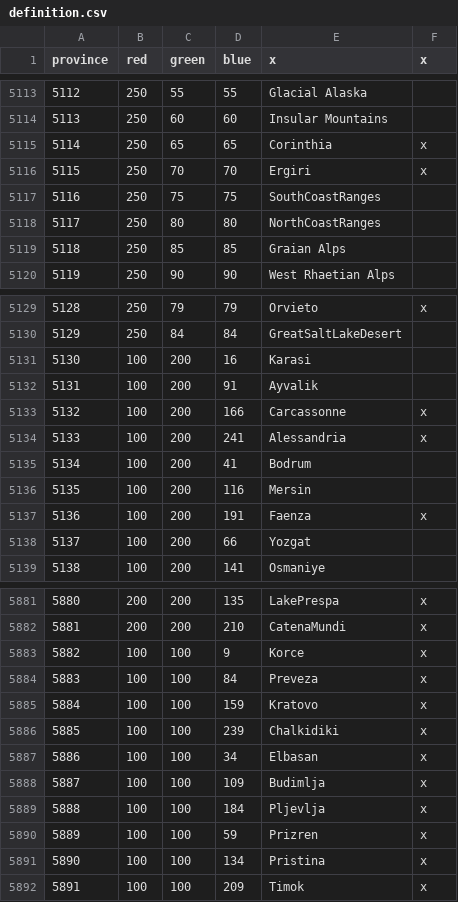
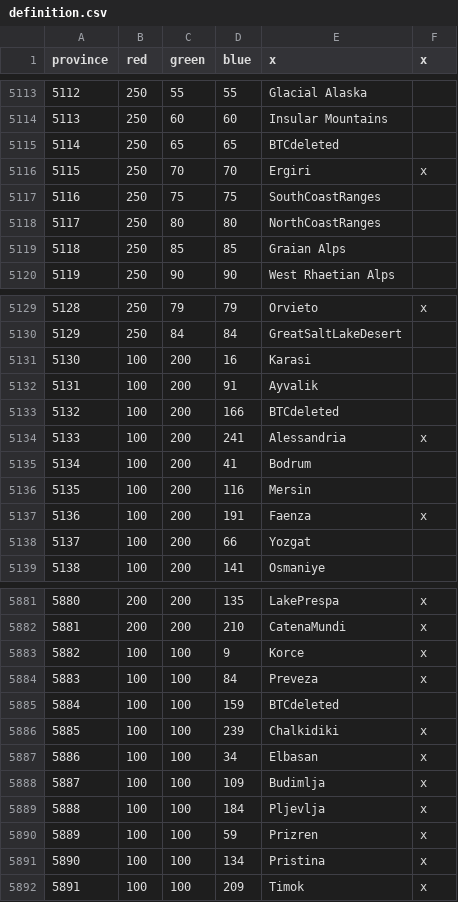
Before and after one commit to AlejandroGiner/Lux-in-Tenebris, a CSV file: map/definition.csv, drawn as a sheet; only a part is shown, gaps mark what is left out; the diff covers the shown part only.

```diff
--- a/map/definition.csv
+++ b/map/definition.csv
@@ -5114,3 +5114,3 @@ province;red;green;blue;x;x
 5113;250;60;60;Insular Mountains
-5114;250;65;65;Corinthia;x
+5114;250;65;65;BTCdeleted
 5115;250;70;70;Ergiri;x
@@ -5132,3 +5132,3 @@ province;red;green;blue;x;x
 5131;100;200;91;Ayvalik
-5132;100;200;166;Carcassonne;x
+5132;100;200;166;BTCdeleted
 5133;100;200;241;Alessandria;x
@@ -5884,3 +5884,3 @@ province;red;green;blue;x;x
 5883;100;100;84;Preveza;x
-5884;100;100;159;Kratovo;x
+5884;100;100;159;BTCdeleted
 5885;100;100;239;Chalkidiki;x
```
Also changed, not shown: 14 edited cells elsewhere in this file, map/adjacencies.csv, 49 other files.
